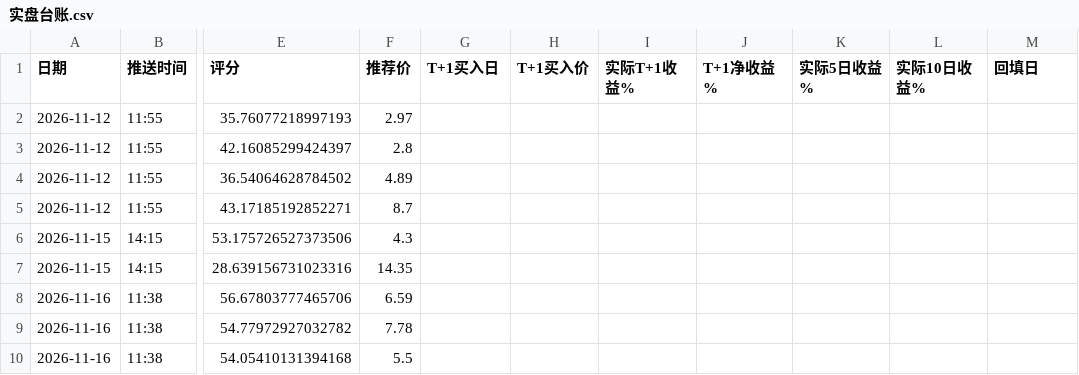
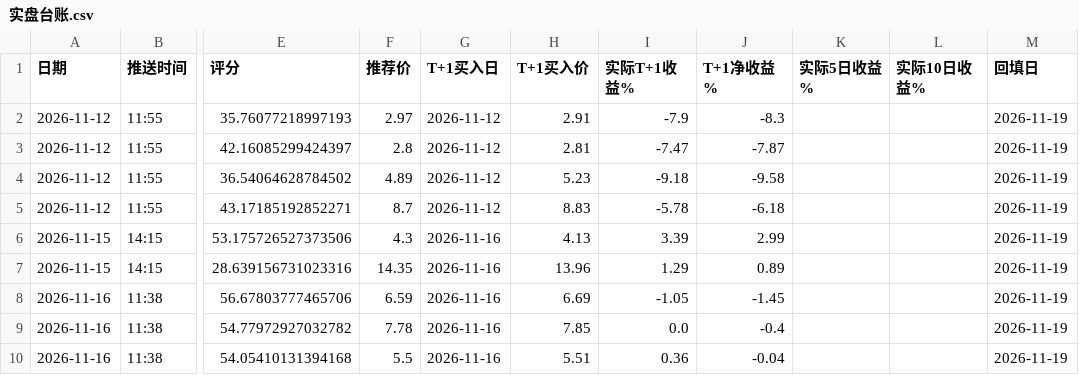
Before and after one commit to laowanghenlan/stock-picker, a CSV file: 实盘台账.csv, drawn as a sheet; only a part is shown, gaps mark what is left out; the diff covers the shown part only; the diff names each change by its address in the sheet, - before the commit and + after, or states it on an @@ line.

Commit message:
Web 推送留档 2026-11-19

```diff
--- a/实盘台账.csv
+++ b/实盘台账.csv
-G2:G5 (T+1买入日): (empty)
+G2:G5 (T+1买入日): 2026-11-12
-H2 (T+1买入价): (empty)
+H2 (T+1买入价): 2.91
-I2 (实际T+1收益%): (empty)
+I2 (实际T+1收益%): -7.9
-J2 (T+1净收益%): (empty)
+J2 (T+1净收益%): -8.3
-M2:M10 (回填日): (empty)
+M2:M10 (回填日): 2026-11-19
-H3 (T+1买入价): (empty)
+H3 (T+1买入价): 2.81
-I3 (实际T+1收益%): (empty)
+I3 (实际T+1收益%): -7.47
-J3 (T+1净收益%): (empty)
+J3 (T+1净收益%): -7.87
-H4 (T+1买入价): (empty)
+H4 (T+1买入价): 5.23
-I4 (实际T+1收益%): (empty)
+I4 (实际T+1收益%): -9.18
-J4 (T+1净收益%): (empty)
+J4 (T+1净收益%): -9.58
-H5 (T+1买入价): (empty)
+H5 (T+1买入价): 8.83
-I5 (实际T+1收益%): (empty)
+I5 (实际T+1收益%): -5.78
-J5 (T+1净收益%): (empty)
+J5 (T+1净收益%): -6.18
-G6:G10 (T+1买入日): (empty)
+G6:G10 (T+1买入日): 2026-11-16
-H6 (T+1买入价): (empty)
+H6 (T+1买入价): 4.13
-I6 (实际T+1收益%): (empty)
+I6 (实际T+1收益%): 3.39
-J6 (T+1净收益%): (empty)
+J6 (T+1净收益%): 2.99
-H7 (T+1买入价): (empty)
+H7 (T+1买入价): 13.96
-I7 (实际T+1收益%): (empty)
+I7 (实际T+1收益%): 1.29
-J7 (T+1净收益%): (empty)
+J7 (T+1净收益%): 0.89
-H8 (T+1买入价): (empty)
+H8 (T+1买入价): 6.69
-I8 (实际T+1收益%): (empty)
+I8 (实际T+1收益%): -1.05
-J8 (T+1净收益%): (empty)
+J8 (T+1净收益%): -1.45
-H9 (T+1买入价): (empty)
+H9 (T+1买入价): 7.85
-I9 (实际T+1收益%): (empty)
+I9 (实际T+1收益%): 0.0
-J9 (T+1净收益%): (empty)
+J9 (T+1净收益%): -0.4
-H10 (T+1买入价): (empty)
+H10 (T+1买入价): 5.51
-I10 (实际T+1收益%): (empty)
+I10 (实际T+1收益%): 0.36
-J10 (T+1净收益%): (empty)
+J10 (T+1净收益%): -0.04
```
Also changed, not shown: 10 added rows and 23 edited cells elsewhere in this file.
